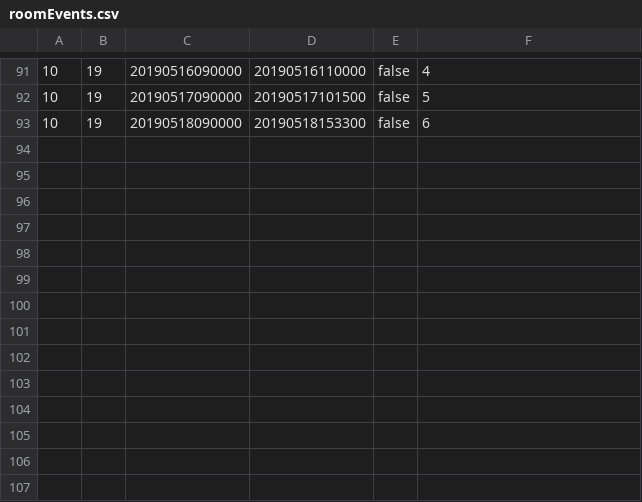
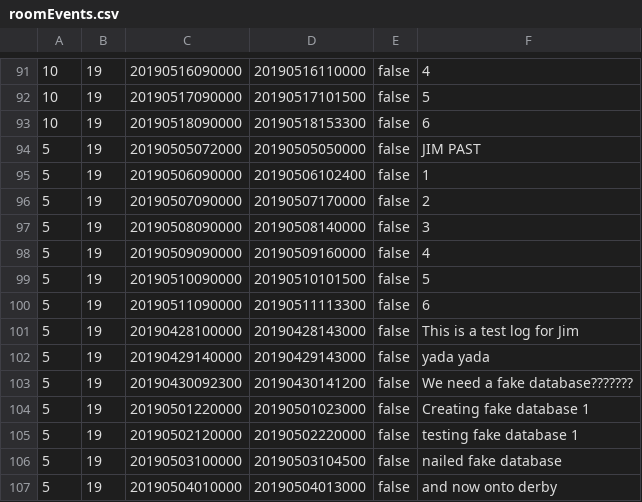
Before and after one commit to smashedTuba28/CapstoneActivityTracker, a CSV file: CS320_Lab02/src/edu/ycp/cs320/CapstoneActivityTracker/persist/res/roomEvents.csv, drawn as a sheet; only a part is shown, gaps mark what is left out.

```diff
--- a/CS320_Lab02/src/edu/ycp/cs320/CapstoneActivityTracker/persist/res/roomEvents.csv
+++ b/CS320_Lab02/src/edu/ycp/cs320/CapstoneActivityTracker/persist/res/roomEvents.csv
@@ -93 +93,15 @@
 10|19|20190518090000|20190518153300|false|6
+5|19|20190505072000|20190505050000|false|JIM PAST
+5|19|20190506090000|20190506102400|false|1
+5|19|20190507090000|20190507170000|false|2
+5|19|20190508090000|20190508140000|false|3
+5|19|20190509090000|20190509160000|false|4
+5|19|20190510090000|20190510101500|false|5
+5|19|20190511090000|20190511113300|false|6
+5|19|20190428100000|20190428143000|false|This is a test log for Jim
+5|19|20190429140000|20190429143000|false|yada yada
+5|19|20190430092300|20190430141200|false|We need a fake database???????
+5|19|20190501220000|20190501023000|false|Creating fake database 1
+5|19|20190502120000|20190502220000|false|testing fake database 1
+5|19|20190503100000|20190503104500|false|nailed fake database
+5|19|20190504010000|20190504013000|false|and now onto derby
```
Also changed, not shown: CS320_Lab02/war/WEB-INF/classes/edu/ycp/cs320/CapstoneActivityTracker/persist/res/roomEvents.csv, 2 other files.
